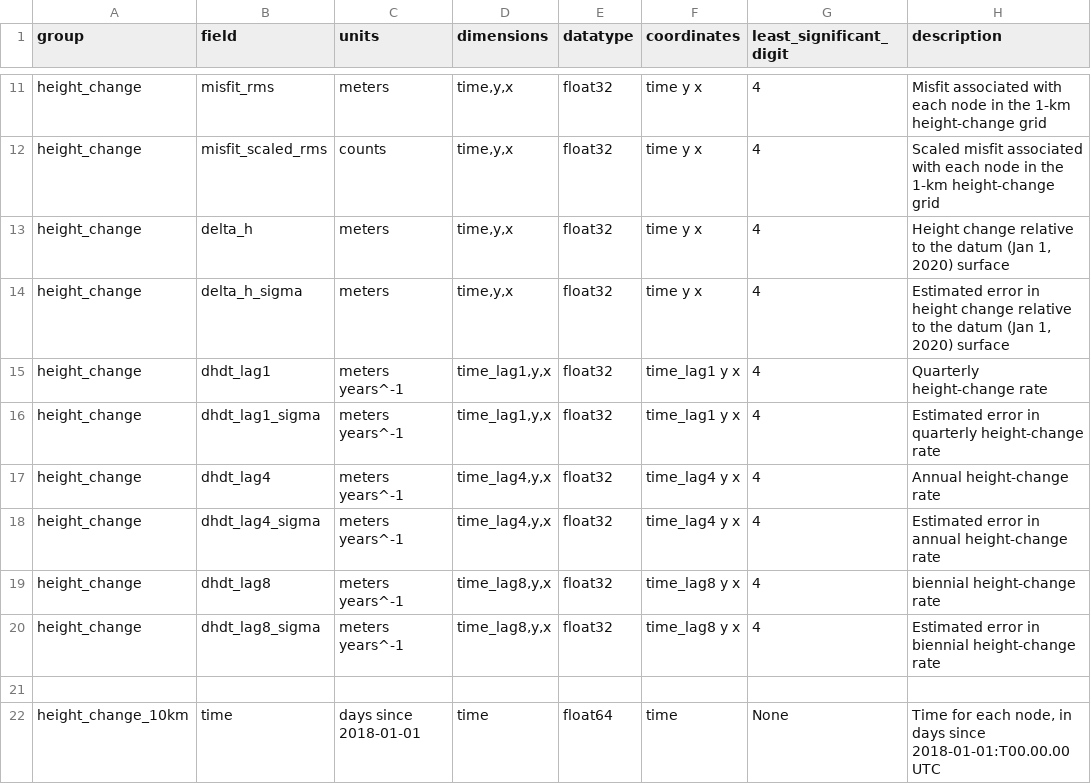
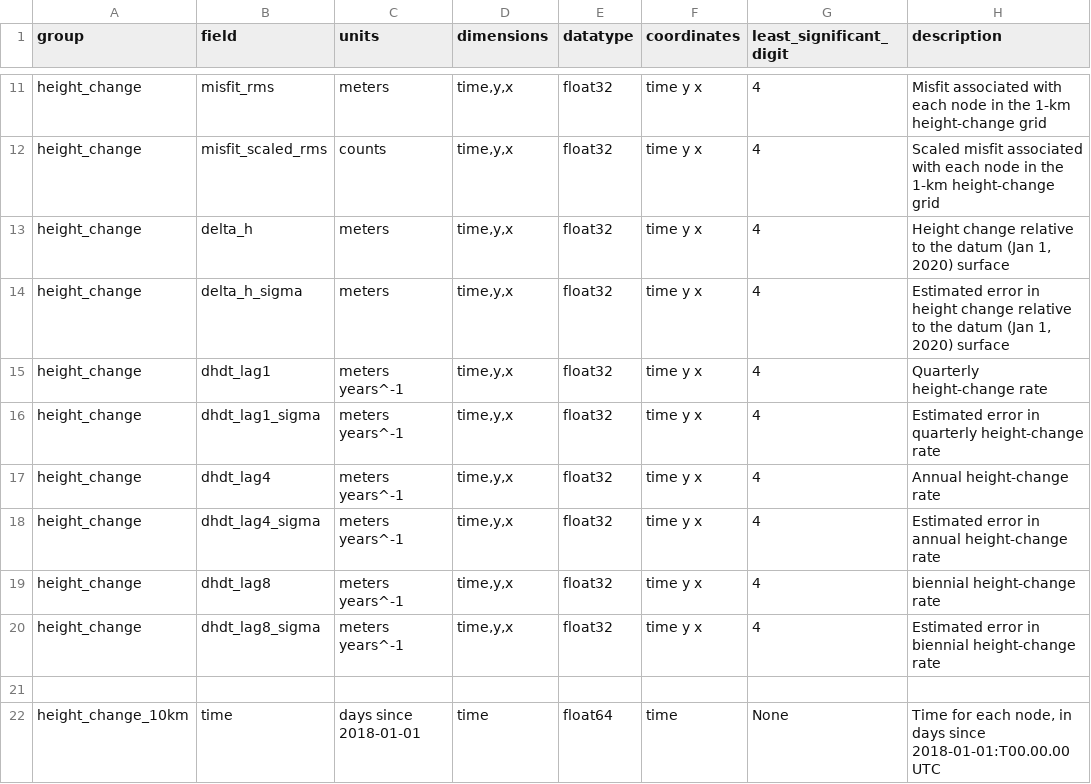
Before and after one commit to SmithB/surfaceChange, a CSV file: surfaceChange/resources/ATL15_output_attrs.csv, drawn as a sheet; only a part is shown, gaps mark what is left out; the diff covers the shown part only; the diff names each change by its address in the sheet, - before the commit and + after, or states it on an @@ line.

Commit message:
there are five commits here. Not sure (#39)
* establish one BRW.h5 for each  .nc

* change time dimnames to time

* change time dimnames to time

* change time dimnames to time

Co-authored-by: Suzanne Dickinson <sdickins@uw.edu>

```diff
--- a/surfaceChange/resources/ATL15_output_attrs.csv
+++ b/surfaceChange/resources/ATL15_output_attrs.csv
-D15:D16 (dimensions): time_lag1,y,x
+D15:D16 (dimensions): time,y,x
-F15:F16 (coordinates): time_lag1 y x
+F15:F16 (coordinates): time y x
-D17:D18 (dimensions): time_lag4,y,x
+D17:D18 (dimensions): time,y,x
-F17:F18 (coordinates): time_lag4 y x
+F17:F18 (coordinates): time y x
-D19:D20 (dimensions): time_lag8,y,x
+D19:D20 (dimensions): time,y,x
-F19:F20 (coordinates): time_lag8 y x
+F19:F20 (coordinates): time y x
```
Also changed, not shown: 60 edited cells elsewhere in this file.
